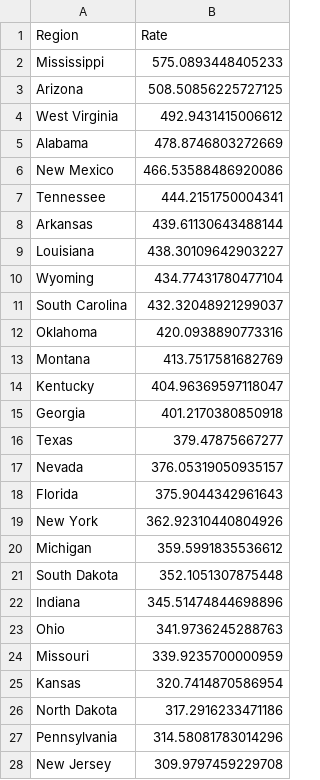
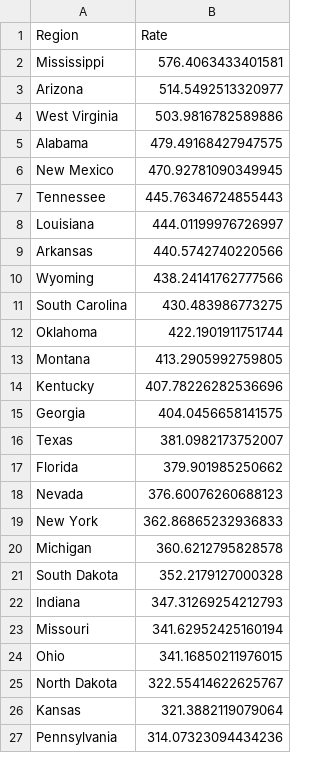
Before and after one commit to mcculley/mcculley.github.io, a CSV file: VisualizingObservedDeaths/ExcessDeathsCumulativePer100000.csv, drawn as a sheet; only a part is shown; the diff covers the shown part only.

```diff
--- a/VisualizingObservedDeaths/ExcessDeathsCumulativePer100000.csv
+++ b/VisualizingObservedDeaths/ExcessDeathsCumulativePer100000.csv
@@ -1,28 +1,27 @@
 Region,Rate
-Mississippi,575.0893448405233
-Arizona,508.50856225727125
-West Virginia,492.9431415006612
-Alabama,478.8746803272669
-New Mexico,466.53588486920086
-Tennessee,444.2151750004341
-Arkansas,439.61130643488144
-Louisiana,438.30109642903227
-Wyoming,434.77431780477104
-South Carolina,432.32048921299037
-Oklahoma,420.0938890773316
-Montana,413.7517581682769
-Kentucky,404.96369597118047
-Georgia,401.2170380850918
-Texas,379.47875667277
-Nevada,376.05319050935157
-Florida,375.9044342961643
-New York,362.92310440804926
-Michigan,359.5991835536612
-South Dakota,352.1051307875448
-Indiana,345.51474844698896
-Ohio,341.9736245288763
-Missouri,339.9235700000959
-Kansas,320.7414870586954
-North Dakota,317.2916233471186
-Pennsylvania,314.58081783014296
-New Jersey,309.9797459229708
+Mississippi,576.4063433401581
+Arizona,514.5492513320977
+West Virginia,503.9816782589886
+Alabama,479.49168427947575
+New Mexico,470.92781090349945
+Tennessee,445.76346724855443
+Louisiana,444.01199976726997
+Arkansas,440.5742740220566
+Wyoming,438.24141762777566
+South Carolina,430.483986773275
+Oklahoma,422.1901911751744
+Montana,413.2905992759805
+Kentucky,407.78226282536696
+Georgia,404.0456658141575
+Texas,381.0982173752007
+Florida,379.901985250662
+Nevada,376.60076260688123
+New York,362.86865232936833
+Michigan,360.6212795828578
+South Dakota,352.2179127000328
+Indiana,347.31269254212793
+Missouri,341.62952425160194
+Ohio,341.16850211976015
+North Dakota,322.55414622625767
+Kansas,321.3882119079064
+Pennsylvania,314.07323094434236
```
Also changed, not shown: 4 added rows, 3 removed rows and 21 edited cells elsewhere in this file, VisualizingObservedDeaths/DeathsPer100000-triples.csv, VisualizingObservedDeaths/DeathsPer100000.csv, 55 other files.
